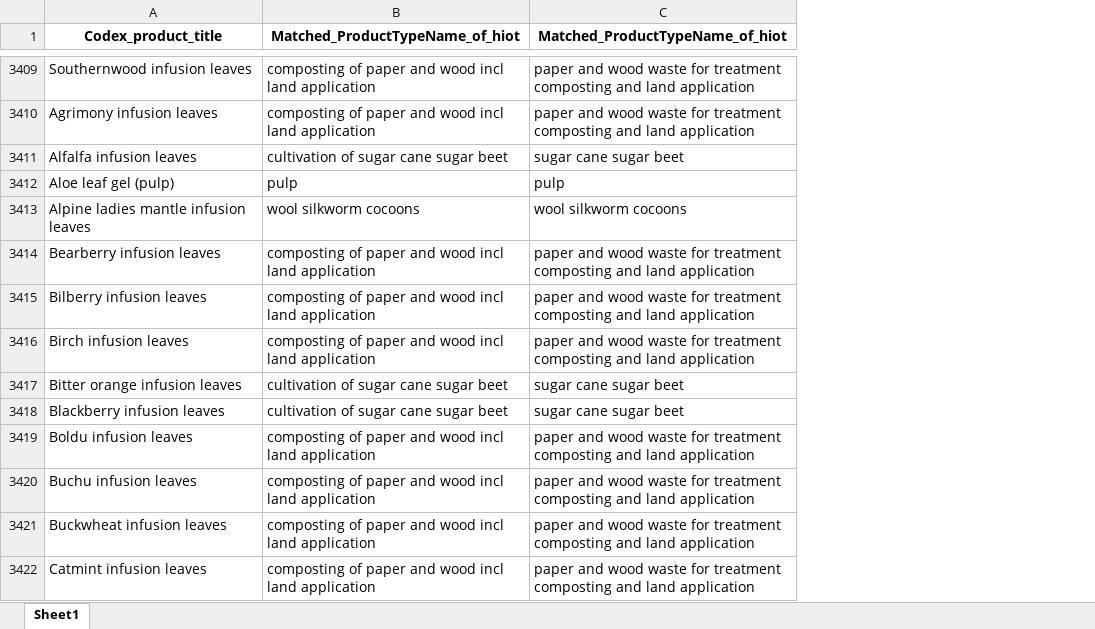
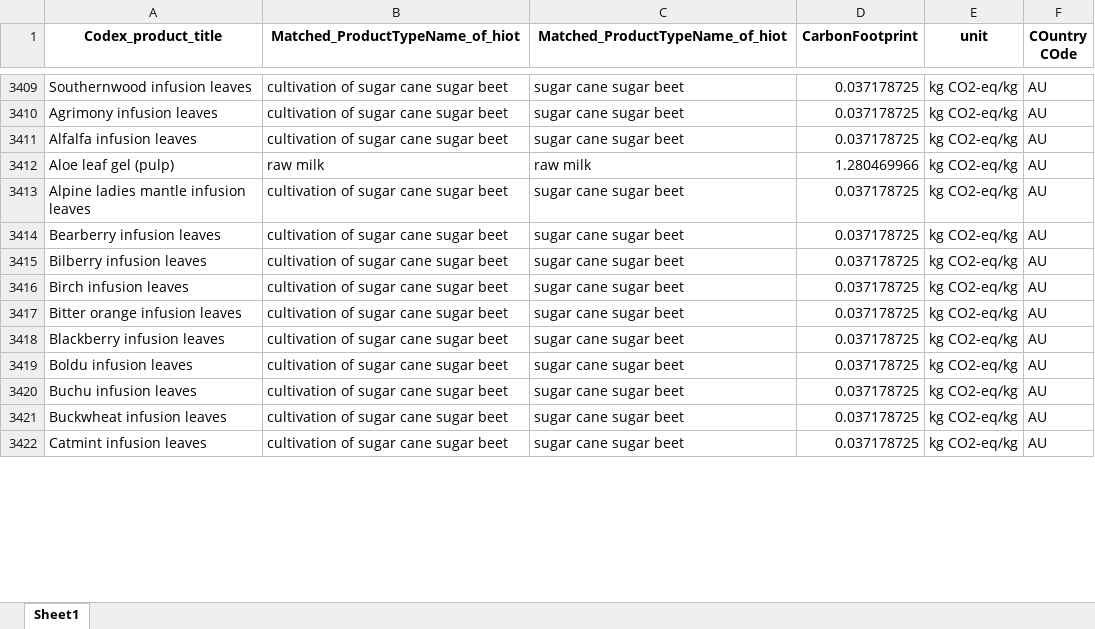
Before and after one commit to tansylu/fasttext_embedding, an Excel workbook: codex_matches.xlsx, sheet Sheet1, drawn as a sheet; only a part is shown, gaps mark what is left out; values as stored, in another font and other column widths than the file's, no borders; the diff covers the shown part only; the diff names each change by its address in the sheet, - before the commit and + after, or states it on an @@ line.

```diff
--- a/codex_matches.xlsx (sheet Sheet1)
+++ b/codex_matches.xlsx (sheet Sheet1)
+column D (CarbonFootprint), rows 3409-3422: 0.037178725 | 0.037178725 | 0.037178725 | 1.280469966 | 0.037178725 | 0.037178725 | 0.037178725 | 0.037178725 | 0.037178725 | 0.037178725 | 0.037178725 | 0.037178725 | 0.037178725 | 0.037178725
+column E (unit), rows 3409-3422: all kg CO2-eq/kg
+column F (COuntry COde), rows 3409-3422: all AU
-B3409:B3410 (Matched_ProductTypeName_of_hiot): composting of paper and wood incl land application
+B3409:B3410 (Matched_ProductTypeName_of_hiot): cultivation of sugar cane sugar beet
-C3409:C3410 (Matched_ProductTypeName_of_hiot): paper and wood waste for treatment composting and land application
+C3409:C3410 (Matched_ProductTypeName_of_hiot): sugar cane sugar beet
-B3412 (Matched_ProductTypeName_of_hiot): pulp
+B3412 (Matched_ProductTypeName_of_hiot): raw milk
-C3412 (Matched_ProductTypeName_of_hiot): pulp
+C3412 (Matched_ProductTypeName_of_hiot): raw milk
-B3413 (Matched_ProductTypeName_of_hiot): wool silkworm cocoons
+B3413 (Matched_ProductTypeName_of_hiot): cultivation of sugar cane sugar beet
-C3413 (Matched_ProductTypeName_of_hiot): wool silkworm cocoons
+C3413 (Matched_ProductTypeName_of_hiot): sugar cane sugar beet
-B3414:B3416 (Matched_ProductTypeName_of_hiot): composting of paper and wood incl land application
+B3414:B3416 (Matched_ProductTypeName_of_hiot): cultivation of sugar cane sugar beet
-C3414:C3416 (Matched_ProductTypeName_of_hiot): paper and wood waste for treatment composting and land application
+C3414:C3416 (Matched_ProductTypeName_of_hiot): sugar cane sugar beet
-B3419:B3422 (Matched_ProductTypeName_of_hiot): composting of paper and wood incl land application
+B3419:B3422 (Matched_ProductTypeName_of_hiot): cultivation of sugar cane sugar beet
-C3419:C3422 (Matched_ProductTypeName_of_hiot): paper and wood waste for treatment composting and land application
+C3419:C3422 (Matched_ProductTypeName_of_hiot): sugar cane sugar beet
```
Also changed, not shown: 21 added rows, 21 removed rows and 1572 edited cells elsewhere in this sheet, database.xlsx, 1 other file.
